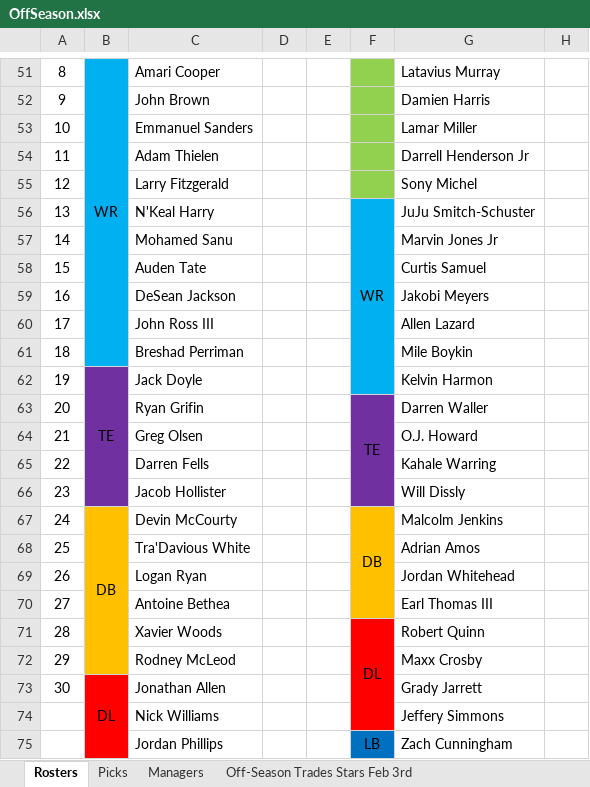
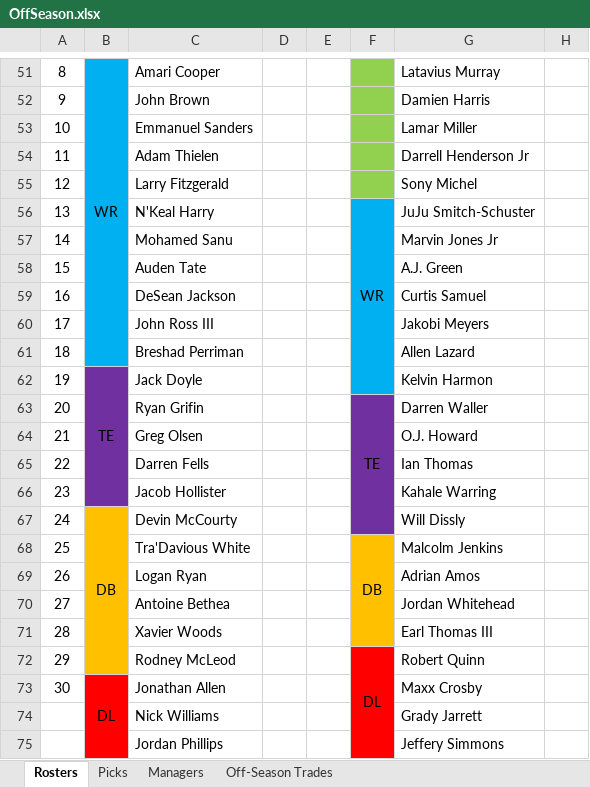
Before and after one commit to johnolson8734/Dynasty, an Excel workbook: OffSeason.xlsx, sheet Rosters, drawn as a sheet; only a part is shown, gaps mark what is left out; values as stored, in another font and other column widths than the file's, no borders; the diff covers the shown part only; the diff names each change by its address in the sheet, - before the commit and + after, or states it on an @@ line.

Commit message:
Trade

```diff
--- a/OffSeason.xlsx (sheet Rosters)
+++ b/OffSeason.xlsx (sheet Rosters)
-sheet tab: Off-Season Trades Stars Feb 3rd
+sheet tab: Off-Season Trades
-G58: Curtis Samuel
+G58: A.J. Green
-G59: Jakobi Meyers
+G59: Curtis Samuel
-G60: Allen Lazard
+G60: Jakobi Meyers
-G61: Mile Boykin
+G61: Allen Lazard
-F63:F66 merged
+F63:F67 merged
-G65: Kahale Warring
+G65: Ian Thomas
-G66: Will Dissly
+G66: Kahale Warring
-F67: DB
+F67: (empty)
-F67 fill: #FFC000
+F67 fill: #7030A0
-F67:F70 merged
-G67: Malcolm Jenkins
+G67: Will Dissly
-F68: (empty)
+F68: DB
+F68:F71 merged
-G68: Adrian Amos
+G68: Malcolm Jenkins
-G69: Jordan Whitehead
+G69: Adrian Amos
-G70: Earl Thomas III
+G70: Jordan Whitehead
-F71: DL
+F71: (empty)
-F71 fill: #FF0000
+F71 fill: #FFC000
-F71:F74 merged
-G71: Robert Quinn
+G71: Earl Thomas III
-F72: (empty)
+F72: DL
+F72:F75 merged
-G72: Maxx Crosby
+G72: Robert Quinn
-G73: Grady Jarrett
+G73: Maxx Crosby
-G74: Jeffery Simmons
+G74: Grady Jarrett
-F75: LB
+F75: (empty)
-F75 fill: #0070C0
+F75 fill: #FF0000
-F75:F78 merged
-G75: Zach Cunningham
+G75: Jeffery Simmons
```
Also changed, not shown: 11 edited cells, cell formats and merged cells elsewhere in this sheet, sheet Picks, sheet Off-Season Trades.
